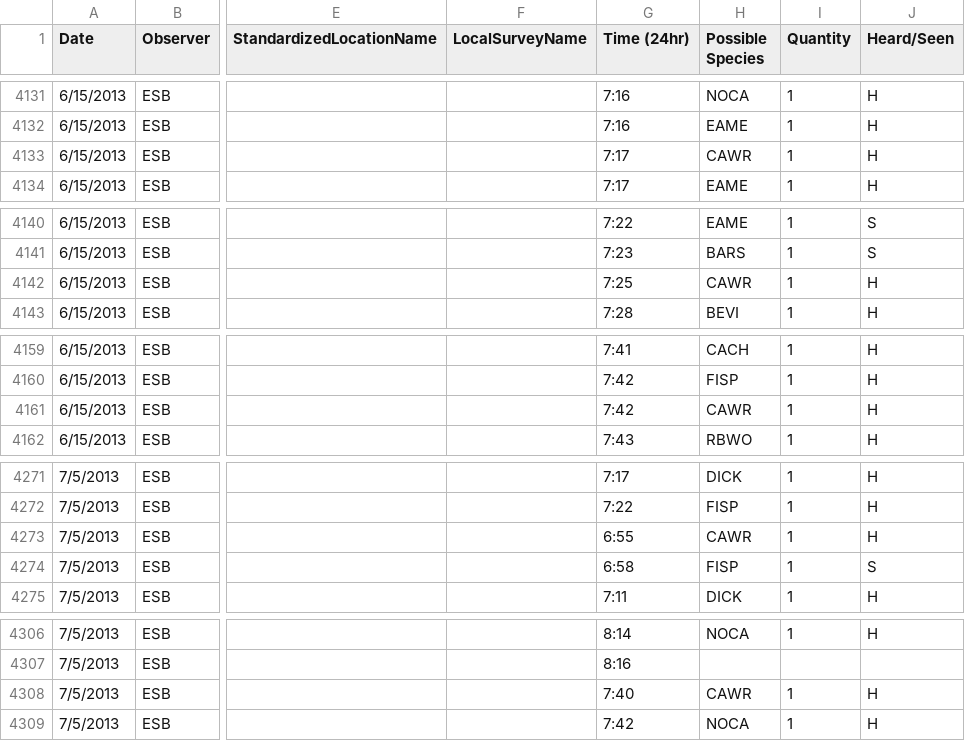
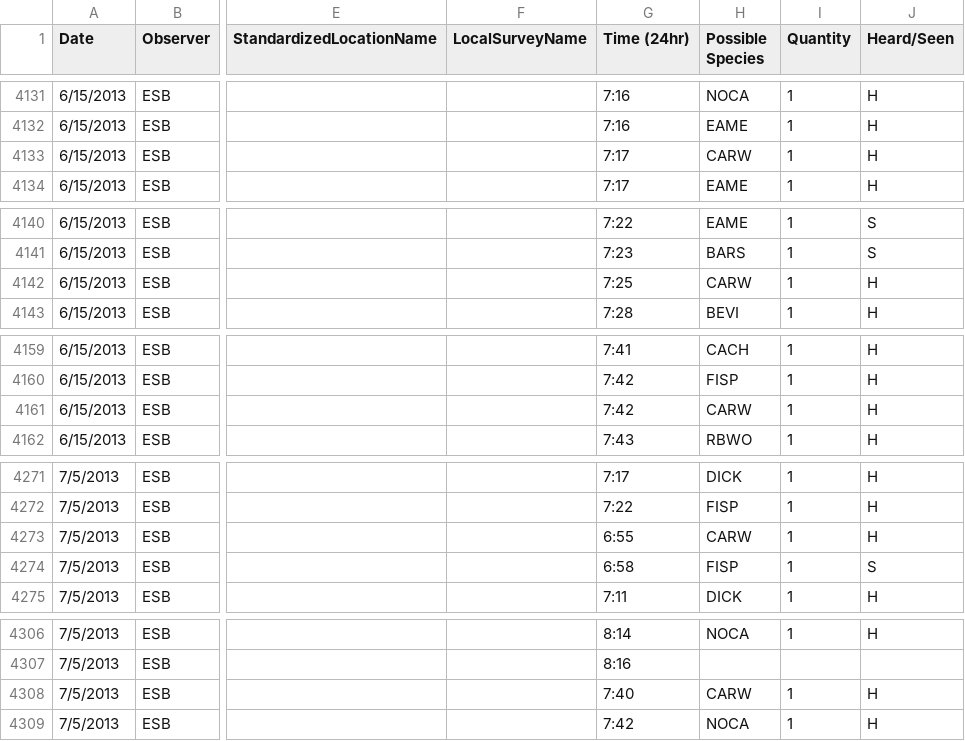
Before and after one commit to baeolophus/ou-grassland-bird-survey, a CSV file: transect_data.csv, drawn as a sheet; only a part is shown, gaps mark what is left out; the diff covers the shown part only; the diff names each change by its address in the sheet, - before the commit and + after, or states it on an @@ line.

Commit message:
More species code corrections.

```diff
--- a/transect_data.csv
+++ b/transect_data.csv
-H4133 (Possible Species): CAWR
+H4133 (Possible Species): CARW
-H4142 (Possible Species): CAWR
+H4142 (Possible Species): CARW
-H4161 (Possible Species): CAWR
+H4161 (Possible Species): CARW
-H4273 (Possible Species): CAWR
+H4273 (Possible Species): CARW
-H4308 (Possible Species): CAWR
+H4308 (Possible Species): CARW
```
Also changed, not shown: 17 edited cells elsewhere in this file, pointcount_data.csv.
